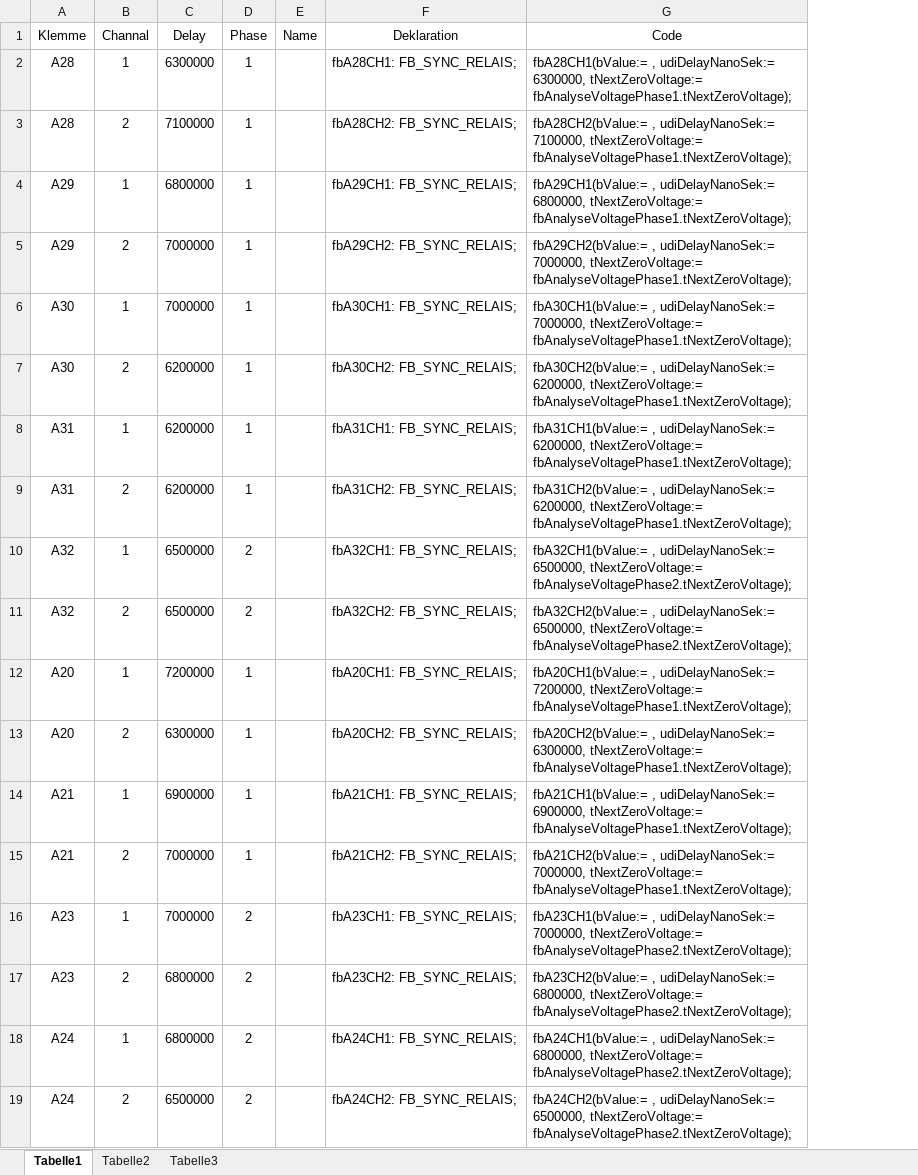
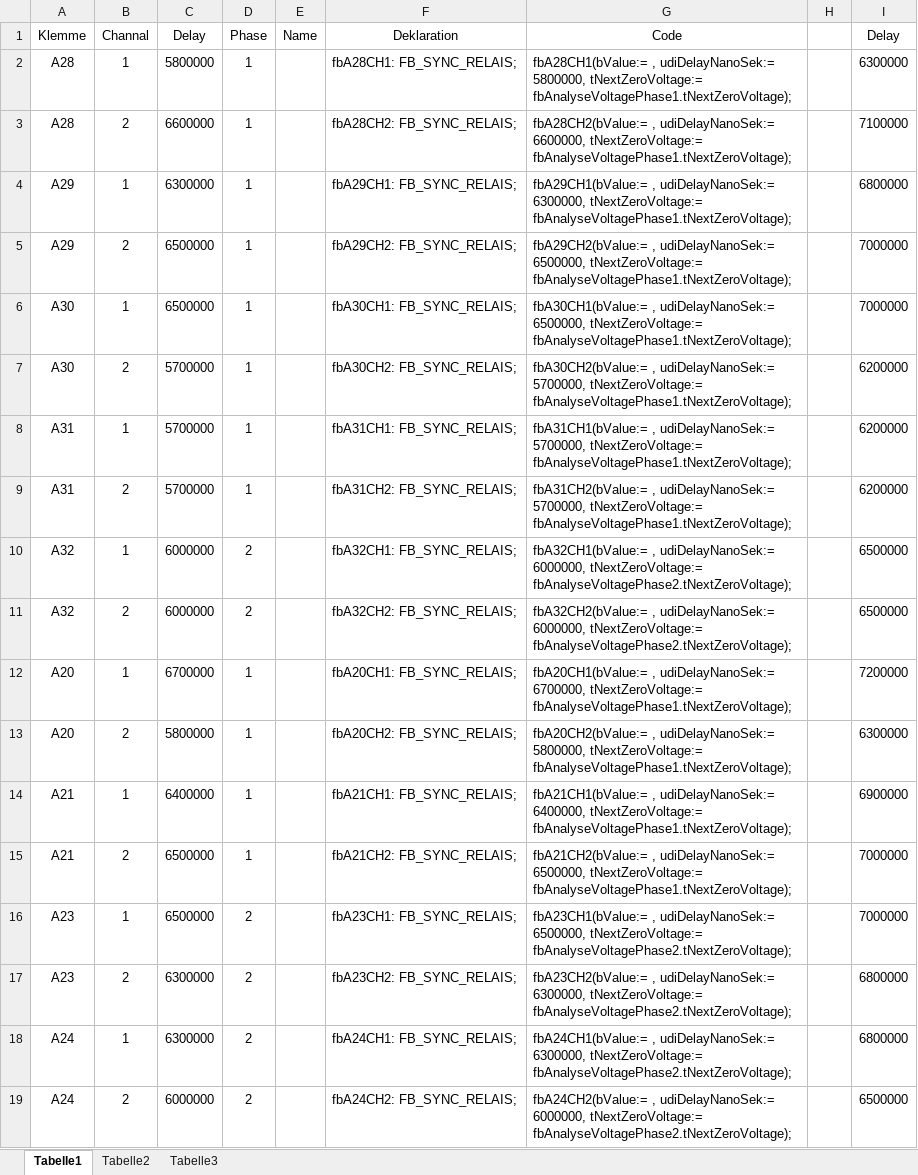
Before and after one commit to nikiwaibel/nww.wiesenrain23, an Excel workbook: RelaisMessung.xlsx, sheet Tabelle1, drawn as a sheet; only a part is shown; values as stored, in another font and other column widths than the file's, no borders; the diff covers the shown part only; the diff names each change by its address in the sheet, - before the commit and + after, or states it on an @@ line.

Commit message:
christian 2013-12-21
* bus zusammenbasteln
* delays aendern

```diff
--- a/RelaisMessung.xlsx (sheet Tabelle1)
+++ b/RelaisMessung.xlsx (sheet Tabelle1)
+column H, empty
+column I (Delay), rows 2-19: 6300000 | 7100000 | 6800000 | 7000000 | 7000000 | 6200000 | 6200000 | 6200000 | 6500000 | 6500000 | 7200000 | 6300000 | 6900000 | 7000000 | 7000000 | 6800000 | 6800000 | 6500000
-C2 (Delay): 6300000
+C2 (Delay): 5800000
-G2 (Code): …, udiDelayNanoSek:= 6300000, tNextZeroVoltage:= fbAnalyseVoltagePhase1.tNextZeroVoltage);
+G2 (Code): …, udiDelayNanoSek:= 5800000, tNextZeroVoltage:= fbAnalyseVoltagePhase1.tNextZeroVoltage);
-C3 (Delay): 7100000
+C3 (Delay): 6600000
-G3 (Code): …, udiDelayNanoSek:= 7100000, tNextZeroVoltage:= fbAnalyseVoltagePhase1.tNextZeroVoltage);
+G3 (Code): …, udiDelayNanoSek:= 6600000, tNextZeroVoltage:= fbAnalyseVoltagePhase1.tNextZeroVoltage);
-C4 (Delay): 6800000
+C4 (Delay): 6300000
-G4 (Code): …, udiDelayNanoSek:= 6800000, tNextZeroVoltage:= fbAnalyseVoltagePhase1.tNextZeroVoltage);
+G4 (Code): …, udiDelayNanoSek:= 6300000, tNextZeroVoltage:= fbAnalyseVoltagePhase1.tNextZeroVoltage);
-C5:C6 (Delay): 7000000
+C5:C6 (Delay): 6500000
-G5 (Code): …, udiDelayNanoSek:= 7000000, tNextZeroVoltage:= fbAnalyseVoltagePhase1.tNextZeroVoltage);
+G5 (Code): …, udiDelayNanoSek:= 6500000, tNextZeroVoltage:= fbAnalyseVoltagePhase1.tNextZeroVoltage);
-G6 (Code): …, udiDelayNanoSek:= 7000000, tNextZeroVoltage:= fbAnalyseVoltagePhase1.tNextZeroVoltage);
+G6 (Code): …, udiDelayNanoSek:= 6500000, tNextZeroVoltage:= fbAnalyseVoltagePhase1.tNextZeroVoltage);
-C7:C9 (Delay): 6200000
+C7:C9 (Delay): 5700000
-G7 (Code): …, udiDelayNanoSek:= 6200000, tNextZeroVoltage:= fbAnalyseVoltagePhase1.tNextZeroVoltage);
+G7 (Code): …, udiDelayNanoSek:= 5700000, tNextZeroVoltage:= fbAnalyseVoltagePhase1.tNextZeroVoltage);
-G8 (Code): …, udiDelayNanoSek:= 6200000, tNextZeroVoltage:= fbAnalyseVoltagePhase1.tNextZeroVoltage);
+G8 (Code): …, udiDelayNanoSek:= 5700000, tNextZeroVoltage:= fbAnalyseVoltagePhase1.tNextZeroVoltage);
-G9 (Code): …, udiDelayNanoSek:= 6200000, tNextZeroVoltage:= fbAnalyseVoltagePhase1.tNextZeroVoltage);
+G9 (Code): …, udiDelayNanoSek:= 5700000, tNextZeroVoltage:= fbAnalyseVoltagePhase1.tNextZeroVoltage);
-C10:C11 (Delay): 6500000
+C10:C11 (Delay): 6000000
-G10 (Code): …, udiDelayNanoSek:= 6500000, tNextZeroVoltage:= fbAnalyseVoltagePhase2.tNextZeroVoltage);
+G10 (Code): …, udiDelayNanoSek:= 6000000, tNextZeroVoltage:= fbAnalyseVoltagePhase2.tNextZeroVoltage);
-G11 (Code): …, udiDelayNanoSek:= 6500000, tNextZeroVoltage:= fbAnalyseVoltagePhase2.tNextZeroVoltage);
+G11 (Code): …, udiDelayNanoSek:= 6000000, tNextZeroVoltage:= fbAnalyseVoltagePhase2.tNextZeroVoltage);
-C12 (Delay): 7200000
+C12 (Delay): 6700000
-G12 (Code): …, udiDelayNanoSek:= 7200000, tNextZeroVoltage:= fbAnalyseVoltagePhase1.tNextZeroVoltage);
+G12 (Code): …, udiDelayNanoSek:= 6700000, tNextZeroVoltage:= fbAnalyseVoltagePhase1.tNextZeroVoltage);
-C13 (Delay): 6300000
+C13 (Delay): 5800000
-G13 (Code): …, udiDelayNanoSek:= 6300000, tNextZeroVoltage:= fbAnalyseVoltagePhase1.tNextZeroVoltage);
+G13 (Code): …, udiDelayNanoSek:= 5800000, tNextZeroVoltage:= fbAnalyseVoltagePhase1.tNextZeroVoltage);
-C14 (Delay): 6900000
+C14 (Delay): 6400000
-G14 (Code): …, udiDelayNanoSek:= 6900000, tNextZeroVoltage:= fbAnalyseVoltagePhase1.tNextZeroVoltage);
+G14 (Code): …, udiDelayNanoSek:= 6400000, tNextZeroVoltage:= fbAnalyseVoltagePhase1.tNextZeroVoltage);
-C15:C16 (Delay): 7000000
+C15:C16 (Delay): 6500000
-G15 (Code): …, udiDelayNanoSek:= 7000000, tNextZeroVoltage:= fbAnalyseVoltagePhase1.tNextZeroVoltage);
+G15 (Code): …, udiDelayNanoSek:= 6500000, tNextZeroVoltage:= fbAnalyseVoltagePhase1.tNextZeroVoltage);
-G16 (Code): …, udiDelayNanoSek:= 7000000, tNextZeroVoltage:= fbAnalyseVoltagePhase2.tNextZeroVoltage);
+G16 (Code): …, udiDelayNanoSek:= 6500000, tNextZeroVoltage:= fbAnalyseVoltagePhase2.tNextZeroVoltage);
-C17:C18 (Delay): 6800000
+C17:C18 (Delay): 6300000
-G17 (Code): …, udiDelayNanoSek:= 6800000, tNextZeroVoltage:= fbAnalyseVoltagePhase2.tNextZeroVoltage);
+G17 (Code): …, udiDelayNanoSek:= 6300000, tNextZeroVoltage:= fbAnalyseVoltagePhase2.tNextZeroVoltage);
-G18 (Code): …, udiDelayNanoSek:= 6800000, tNextZeroVoltage:= fbAnalyseVoltagePhase2.tNextZeroVoltage);
+G18 (Code): …, udiDelayNanoSek:= 6300000, tNextZeroVoltage:= fbAnalyseVoltagePhase2.tNextZeroVoltage);
-C19 (Delay): 6500000
+C19 (Delay): 6000000
-G19 (Code): …, udiDelayNanoSek:= 6500000, tNextZeroVoltage:= fbAnalyseVoltagePhase2.tNextZeroVoltage);
+G19 (Code): …, udiDelayNanoSek:= 6000000, tNextZeroVoltage:= fbAnalyseVoltagePhase2.tNextZeroVoltage);
```
Also changed, not shown: 68 edited cells and cell formats elsewhere in this sheet, 5 other files.
